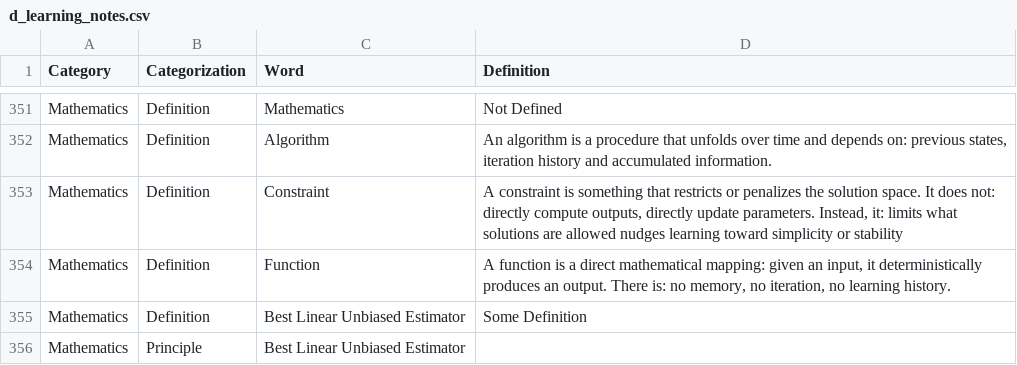
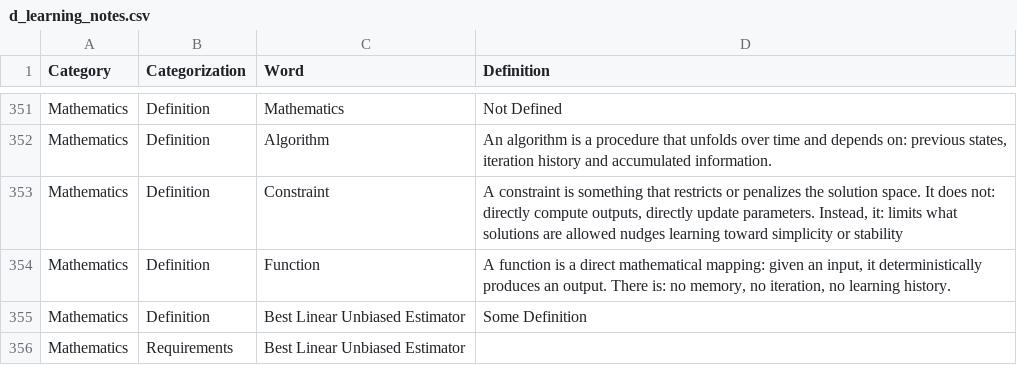
Before and after one commit to derek-dewald/Python_Tools, a CSV file: Streamlit/DataDictionary/d_learning_notes.csv, drawn as a sheet; only a part is shown, gaps mark what is left out.

Commit message:
Update

```diff
--- a/Streamlit/DataDictionary/d_learning_notes.csv
+++ b/Streamlit/DataDictionary/d_learning_notes.csv
@@ -386,2 +386,2 @@ Mathematics,Definition,Function,"A function is a direct mathematical mapping: gi
 Mathematics,Definition,Best Linear Unbiased Estimator,Some Definition
-Mathematics,Principle,Best Linear Unbiased Estimator,
+Mathematics,Requirements,Best Linear Unbiased Estimator,
```
